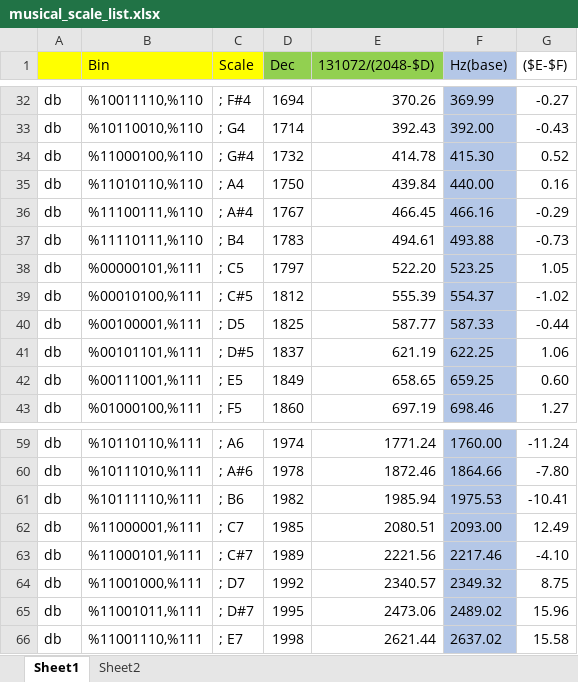
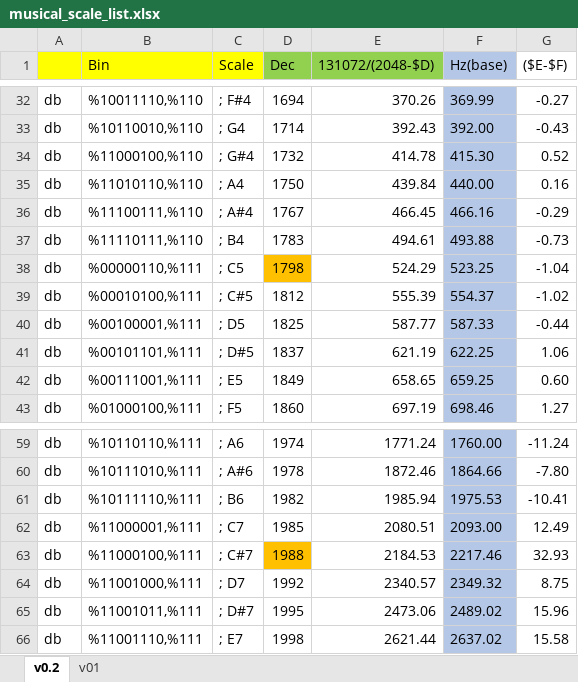
Before and after one commit to emutyworks/emutyworks.github.io, an Excel workbook: Learning-GB-Programming/sound/musical_scale_list.xlsx, sheet v0.2, drawn as a sheet; only a part is shown, gaps mark what is left out; values as stored, in another font and other column widths than the file's, no borders; the diff covers the shown part only; the diff names each change by its address in the sheet, - before the commit and + after, or states it on an @@ line.

```diff
--- a/Learning-GB-Programming/sound/musical_scale_list.xlsx (sheet v0.2)
+++ b/Learning-GB-Programming/sound/musical_scale_list.xlsx (sheet v0.2)
-sheet tab: Sheet1
+sheet tab: v0.2
-sheet tab: Sheet2
+sheet tab: v01
-B38 (Bin): %00000101,%111
+B38 (Bin): %00000110,%111
-D38 (Dec): 1797
+D38 (Dec): 1798
-D38 fill: none
+D38 fill: #FFC000
-E38 (131072/(2048-$D)): 522.20
+E38 (131072/(2048-$D)): 524.29
-G38 (($E-$F)): 1.05
+G38 (($E-$F)): -1.04
-B63 (Bin): %11000101,%111
+B63 (Bin): %11000100,%111
-D63 (Dec): 1989
+D63 (Dec): 1988
-D63 fill: none
+D63 fill: #FFC000
-E63 (131072/(2048-$D)): 2221.56
+E63 (131072/(2048-$D)): 2184.53
-G63 (($E-$F)): -4.10
+G63 (($E-$F)): 32.93
```
Also changed, not shown: 28 edited cells and cell formats elsewhere in this sheet.
